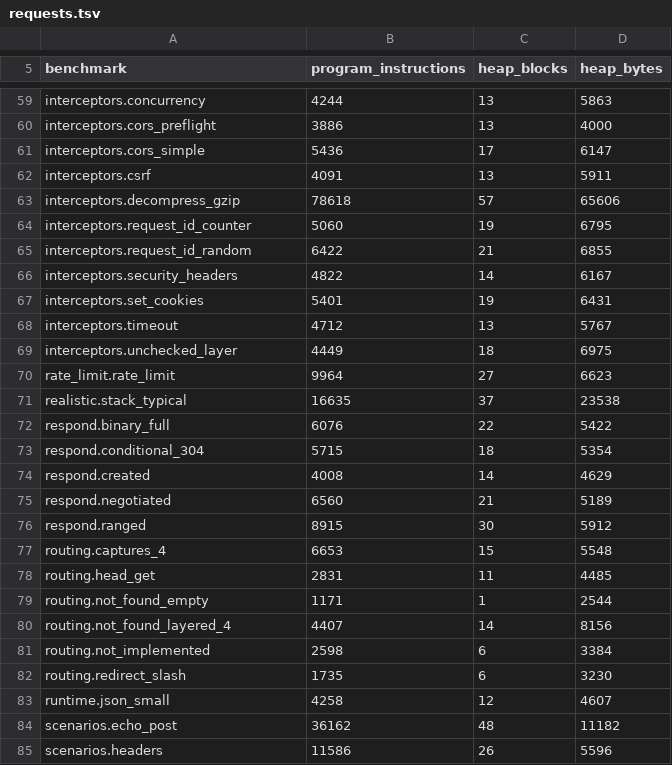
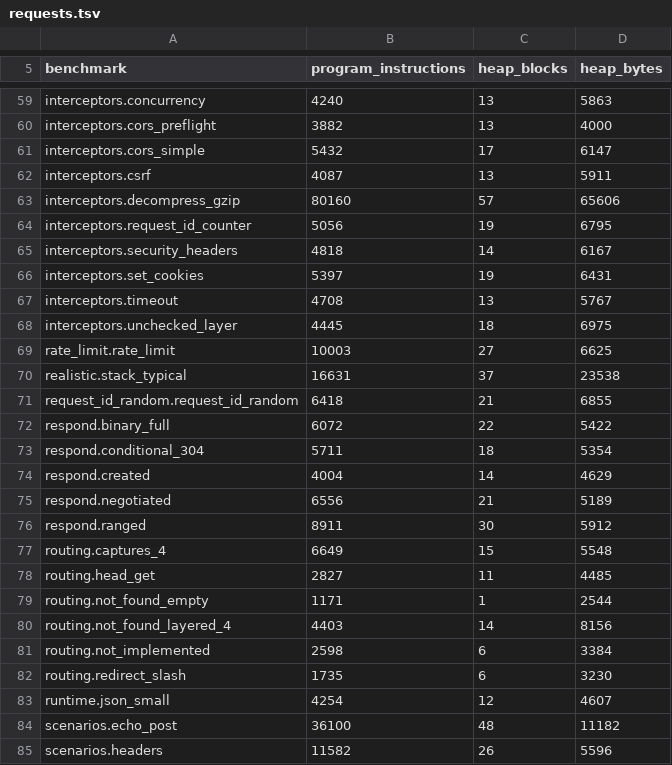
Before and after one commit to getkono/kynos, a TSV file: crates/kynos-profile/requests.tsv, drawn as a sheet; only a part is shown, gaps mark what is left out; removed rows and columns are numbered as before the commit, all else as after; the diff covers the shown part only; the diff names each change by its address in the sheet, - before the commit and + after, or states it on an @@ line.

Commit message:
chore(profile): re-record requests.tsv with the form_echo and request_id_random groups
Recorded with `mise run profile:record -- --repeat 2` on an AMD Ryzen 7
7800X3D under valgrind-3.27.1 at rustc 1.97.1: both runs agreed for
every group outside the four marked trend.

form-echo and request-id-random keep their counts under their own
groups' names. Every other row moves too, because master's baseline
predates the dependency bumps in Cargo.lock that came with the CI tier
change and the forwarded-line fix, neither of which re-recorded it: most
rows by four instructions, the compression and decompression rows by
their codecs' new versions, and connection_h1's bodied rows by seven
blocks.

```diff
--- a/crates/kynos-profile/requests.tsv
+++ b/crates/kynos-profile/requests.tsv
-B59 (program_instructions): 4244
+B59 (program_instructions): 4240
-B60 (program_instructions): 3886
+B60 (program_instructions): 3882
-B61 (program_instructions): 5436
+B61 (program_instructions): 5432
-B62 (program_instructions): 4091
+B62 (program_instructions): 4087
-B63 (program_instructions): 78618
+B63 (program_instructions): 80160
-B64 (program_instructions): 5060
+B64 (program_instructions): 5056
-row 65: interceptors.request_id_random | 6422 | 21 | 6855
-B65 (program_instructions): 4822
+B65 (program_instructions): 4818
-B66 (program_instructions): 5401
+B66 (program_instructions): 5397
-B67 (program_instructions): 4712
+B67 (program_instructions): 4708
-B68 (program_instructions): 4449
+B68 (program_instructions): 4445
-B69 (program_instructions): 9964
+B69 (program_instructions): 10003
-D69 (heap_bytes): 6623
+D69 (heap_bytes): 6625
-B70 (program_instructions): 16635
+B70 (program_instructions): 16631
+row 71: request_id_random.request_id_random | 6418 | 21 | 6855
-B72 (program_instructions): 6076
+B72 (program_instructions): 6072
-B73 (program_instructions): 5715
+B73 (program_instructions): 5711
-B74 (program_instructions): 4008
+B74 (program_instructions): 4004
-B75 (program_instructions): 6560
+B75 (program_instructions): 6556
-B76 (program_instructions): 8915
+B76 (program_instructions): 8911
-B77 (program_instructions): 6653
+B77 (program_instructions): 6649
-B78 (program_instructions): 2831
+B78 (program_instructions): 2827
-B80 (program_instructions): 4407
+B80 (program_instructions): 4403
-B83 (program_instructions): 4258
+B83 (program_instructions): 4254
-B84 (program_instructions): 36162
+B84 (program_instructions): 36100
-B85 (program_instructions): 11586
+B85 (program_instructions): 11582
```
Also changed, not shown: 1 added row, 1 removed row and 78 edited cells elsewhere in this file.
